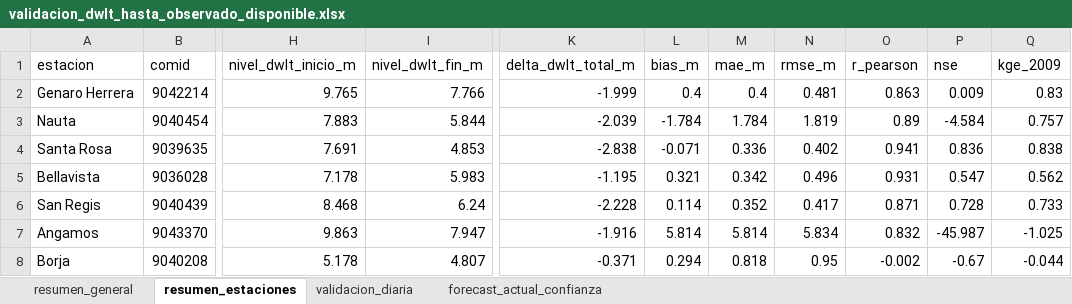
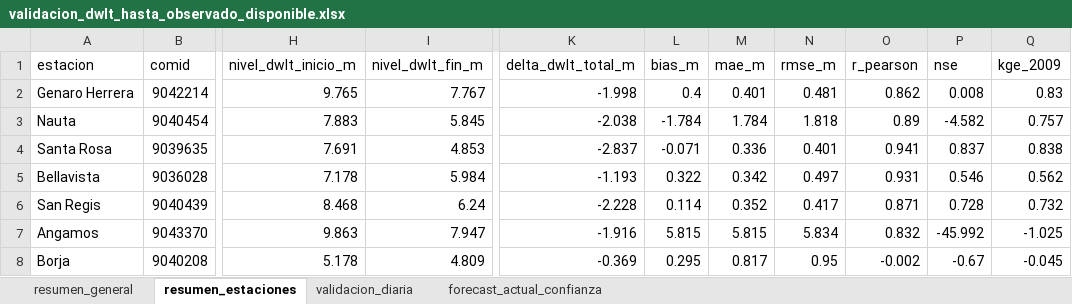
Before and after one commit to KURONO23/LoretoNivelesaCaudales, an Excel workbook: outputs/validacion_dwlt_hasta_observado_disponible.xlsx, sheet resumen_estaciones, drawn as a sheet; only a part is shown, gaps mark what is left out; values as stored, in another font and other column widths than the file's, no borders; the diff covers the shown part only; the diff names each change by its address in the sheet, - before the commit and + after, or states it on an @@ line.

```diff
--- a/outputs/validacion_dwlt_hasta_observado_disponible.xlsx (sheet resumen_estaciones)
+++ b/outputs/validacion_dwlt_hasta_observado_disponible.xlsx (sheet resumen_estaciones)
-I2 (nivel_dwlt_fin_m): 7.766
+I2 (nivel_dwlt_fin_m): 7.767
-K2 (delta_dwlt_total_m): -1.999
+K2 (delta_dwlt_total_m): -1.998
-M2 (mae_m): 0.4
+M2 (mae_m): 0.401
-O2 (r_pearson): 0.863
+O2 (r_pearson): 0.862
-P2 (nse): 0.009
+P2 (nse): 0.008
-I3 (nivel_dwlt_fin_m): 5.844
+I3 (nivel_dwlt_fin_m): 5.845
-K3 (delta_dwlt_total_m): -2.039
+K3 (delta_dwlt_total_m): -2.038
-N3 (rmse_m): 1.819
+N3 (rmse_m): 1.818
-P3 (nse): -4.584
+P3 (nse): -4.582
-K4 (delta_dwlt_total_m): -2.838
+K4 (delta_dwlt_total_m): -2.837
-N4 (rmse_m): 0.402
+N4 (rmse_m): 0.401
-P4 (nse): 0.836
+P4 (nse): 0.837
-I5 (nivel_dwlt_fin_m): 5.983
+I5 (nivel_dwlt_fin_m): 5.984
-K5 (delta_dwlt_total_m): -1.195
+K5 (delta_dwlt_total_m): -1.193
-L5 (bias_m): 0.321
+L5 (bias_m): 0.322
-N5 (rmse_m): 0.496
+N5 (rmse_m): 0.497
-P5 (nse): 0.547
+P5 (nse): 0.546
-Q6 (kge_2009): 0.733
+Q6 (kge_2009): 0.732
-L7 (bias_m): 5.814
+L7 (bias_m): 5.815
-M7 (mae_m): 5.814
+M7 (mae_m): 5.815
-P7 (nse): -45.987
+P7 (nse): -45.992
-I8 (nivel_dwlt_fin_m): 4.807
+I8 (nivel_dwlt_fin_m): 4.809
-K8 (delta_dwlt_total_m): -0.371
+K8 (delta_dwlt_total_m): -0.369
-L8 (bias_m): 0.294
+L8 (bias_m): 0.295
-M8 (mae_m): 0.818
+M8 (mae_m): 0.817
-Q8 (kge_2009): -0.044
+Q8 (kge_2009): -0.045
```
Also changed, not shown: 50 edited cells elsewhere in this sheet, sheet validacion_diaria, sheet forecast_actual_confianza, sheet resumen_general, outputs/metricas_dwlt_estaciones.xlsx, outputs/pronostico_nivel_7dias_estaciones.xlsx, 10 other files.
